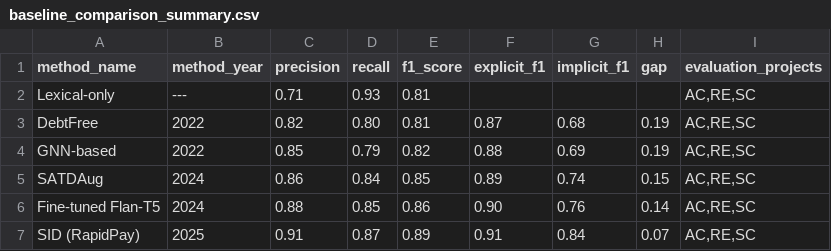
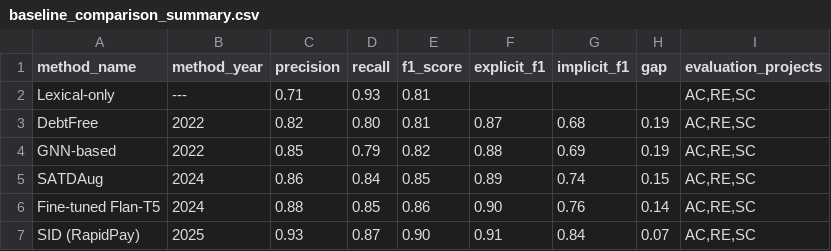
Before and after one commit to ai4se4ai-lab/RapidPay, a CSV file: eval/RQ1/results/baseline_comparison_summary.csv, drawn as a sheet.

Commit message:
minor adjustment

```diff
--- a/eval/RQ1/results/baseline_comparison_summary.csv
+++ b/eval/RQ1/results/baseline_comparison_summary.csv
@@ -6,2 +6,2 @@ SATDAug,2024,0.86,0.84,0.85,0.89,0.74,0.15,"AC,RE,SC"
 Fine-tuned Flan-T5,2024,0.88,0.85,0.86,0.90,0.76,0.14,"AC,RE,SC"
-SID (RapidPay),2025,0.91,0.87,0.89,0.91,0.84,0.07,"AC,RE,SC"
+SID (RapidPay),2025,0.93,0.87,0.90,0.91,0.84,0.07,"AC,RE,SC"
```
